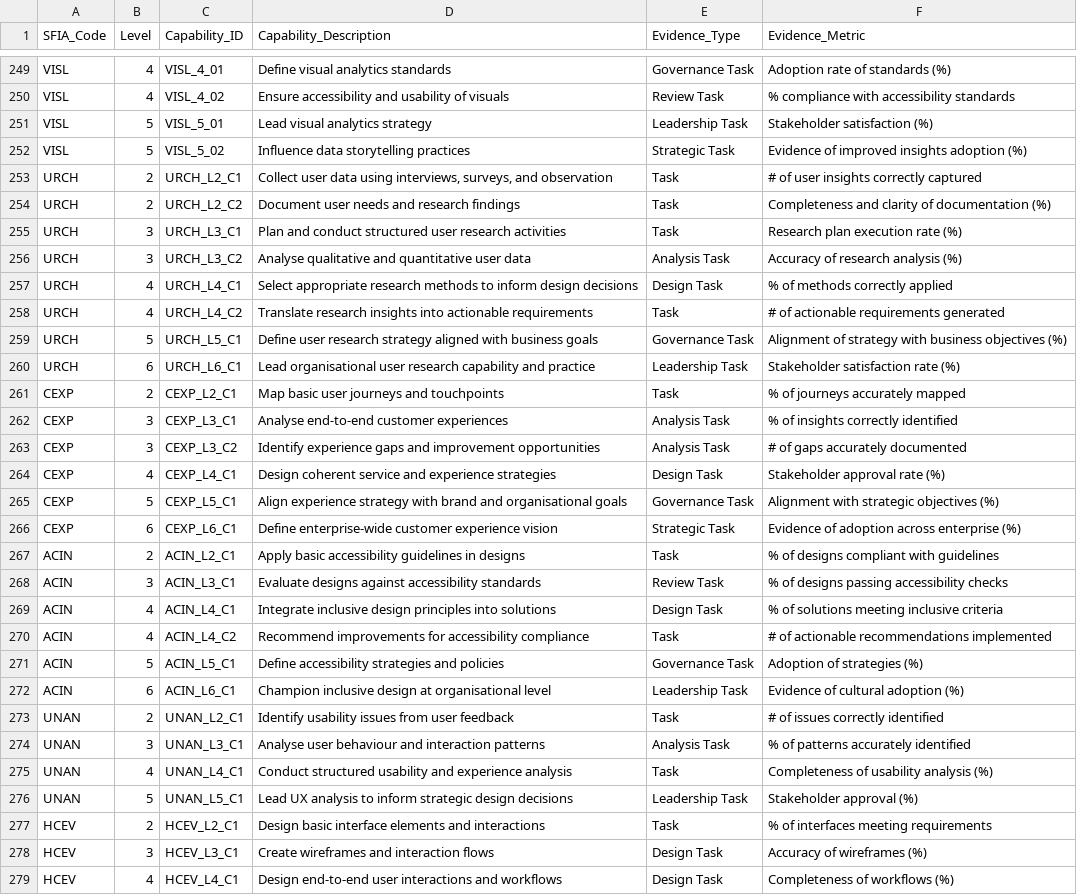
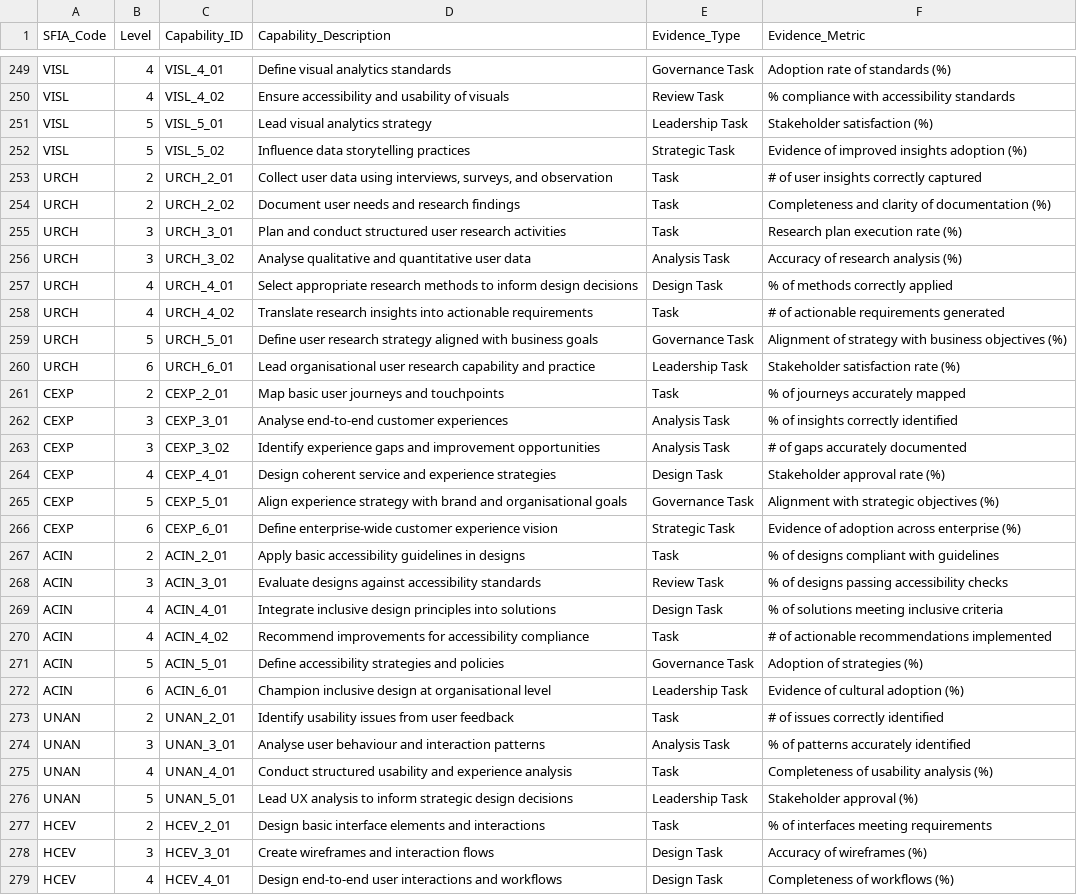
Before and after one commit to sarahaikos/research-development-radyalabs, a CSV file: Week_2/SFIA_Capability_Evidence/Capability_Evidence_Development_and_Implementation.csv, drawn as a sheet; only a part is shown, gaps mark what is left out; the diff covers the shown part only; the diff names each change by its address in the sheet, - before the commit and + after, or states it on an @@ line.

```diff
--- a/Week_2/SFIA_Capability_Evidence/Capability_Evidence_Development_and_Implementation.csv
+++ b/Week_2/SFIA_Capability_Evidence/Capability_Evidence_Development_and_Implementation.csv
-C253 (Capability_ID): URCH_L2_C1
+C253 (Capability_ID): URCH_2_01
-C254 (Capability_ID): URCH_L2_C2
+C254 (Capability_ID): URCH_2_02
-C255 (Capability_ID): URCH_L3_C1
+C255 (Capability_ID): URCH_3_01
-C256 (Capability_ID): URCH_L3_C2
+C256 (Capability_ID): URCH_3_02
-C257 (Capability_ID): URCH_L4_C1
+C257 (Capability_ID): URCH_4_01
-C258 (Capability_ID): URCH_L4_C2
+C258 (Capability_ID): URCH_4_02
-C259 (Capability_ID): URCH_L5_C1
+C259 (Capability_ID): URCH_5_01
-C260 (Capability_ID): URCH_L6_C1
+C260 (Capability_ID): URCH_6_01
-C261 (Capability_ID): CEXP_L2_C1
+C261 (Capability_ID): CEXP_2_01
-C262 (Capability_ID): CEXP_L3_C1
+C262 (Capability_ID): CEXP_3_01
-C263 (Capability_ID): CEXP_L3_C2
+C263 (Capability_ID): CEXP_3_02
-C264 (Capability_ID): CEXP_L4_C1
+C264 (Capability_ID): CEXP_4_01
-C265 (Capability_ID): CEXP_L5_C1
+C265 (Capability_ID): CEXP_5_01
-C266 (Capability_ID): CEXP_L6_C1
+C266 (Capability_ID): CEXP_6_01
-C267 (Capability_ID): ACIN_L2_C1
+C267 (Capability_ID): ACIN_2_01
-C268 (Capability_ID): ACIN_L3_C1
+C268 (Capability_ID): ACIN_3_01
-C269 (Capability_ID): ACIN_L4_C1
+C269 (Capability_ID): ACIN_4_01
-C270 (Capability_ID): ACIN_L4_C2
+C270 (Capability_ID): ACIN_4_02
-C271 (Capability_ID): ACIN_L5_C1
+C271 (Capability_ID): ACIN_5_01
-C272 (Capability_ID): ACIN_L6_C1
+C272 (Capability_ID): ACIN_6_01
-C273 (Capability_ID): UNAN_L2_C1
+C273 (Capability_ID): UNAN_2_01
-C274 (Capability_ID): UNAN_L3_C1
+C274 (Capability_ID): UNAN_3_01
-C275 (Capability_ID): UNAN_L4_C1
+C275 (Capability_ID): UNAN_4_01
-C276 (Capability_ID): UNAN_L5_C1
+C276 (Capability_ID): UNAN_5_01
-C277 (Capability_ID): HCEV_L2_C1
+C277 (Capability_ID): HCEV_2_01
-C278 (Capability_ID): HCEV_L3_C1
+C278 (Capability_ID): HCEV_3_01
-C279 (Capability_ID): HCEV_L4_C1
+C279 (Capability_ID): HCEV_4_01
```
Also changed, not shown: 37 edited cells elsewhere in this file, Week_2/SFIA_Capability_Evidence/SFIA_Capabilities_Full.csv, 3 other files.
